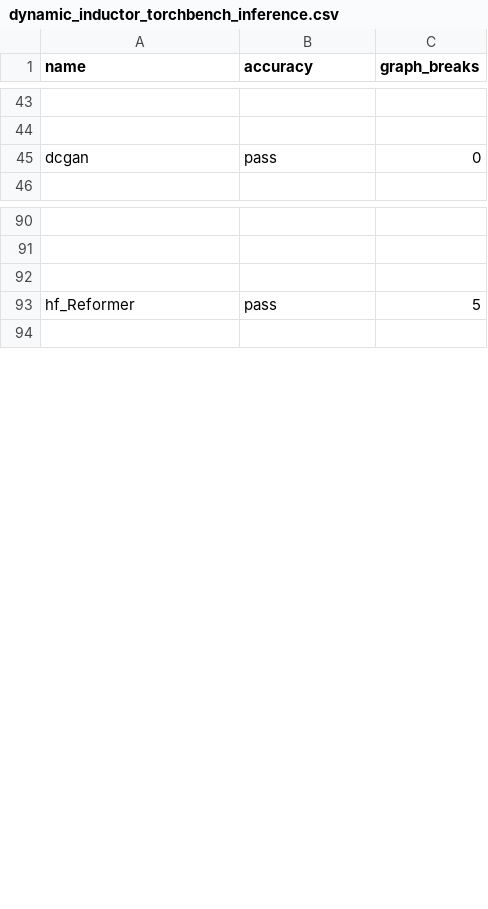
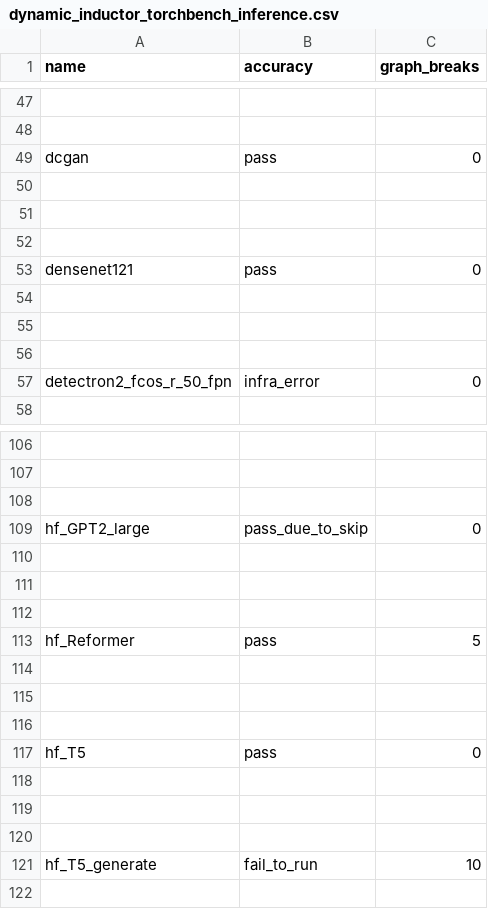
Before and after one commit to rdhanarot/pytorch, a CSV file: benchmarks/dynamo/ci_expected_accuracy/dynamic_inductor_torchbench_inference.csv, drawn as a sheet; only a part is shown, gaps mark what is left out; the diff covers the shown part only; the diff names each change by its address in the sheet, - before the commit and + after, or states it on an @@ line.

Commit message:
[CI] Remove CI skip list for inductor integration tests (#113446)
Summary: Switch to completely rely on checking against expected result files.

Pull Request resolved: https://github.com/pytorch/pytorch/pull/113446
Approved by: https://github.com/ezyang, https://github.com/malfet, https://github.com/jansel
ghstack dependencies: #113574, #113575

```diff
--- a/benchmarks/dynamo/ci_expected_accuracy/dynamic_inductor_torchbench_inference.csv
+++ b/benchmarks/dynamo/ci_expected_accuracy/dynamic_inductor_torchbench_inference.csv
+row 50: (empty)
+row 51: (empty)
+row 52: (empty)
+row 53: densenet121 | pass | 0
+row 54: (empty)
+row 55: (empty)
+row 56: (empty)
+row 57: detectron2_fcos_r_50_fpn | infra_error | 0
+row 109: hf_GPT2_large | pass_due_to_skip | 0
+row 110: (empty)
+row 111: (empty)
+row 112: (empty)
+row 114: (empty)
+row 115: (empty)
+row 116: (empty)
+row 117: hf_T5 | pass | 0
+row 118: (empty)
+row 119: (empty)
+row 120: (empty)
+row 121: hf_T5_generate | fail_to_run | 10
```
Also changed, not shown: 32 added rows elsewhere in this file, benchmarks/dynamo/ci_expected_accuracy/dynamic_inductor_timm_training.csv, benchmarks/dynamo/ci_expected_accuracy/dynamic_inductor_torchbench_training.csv, 8 other files.
